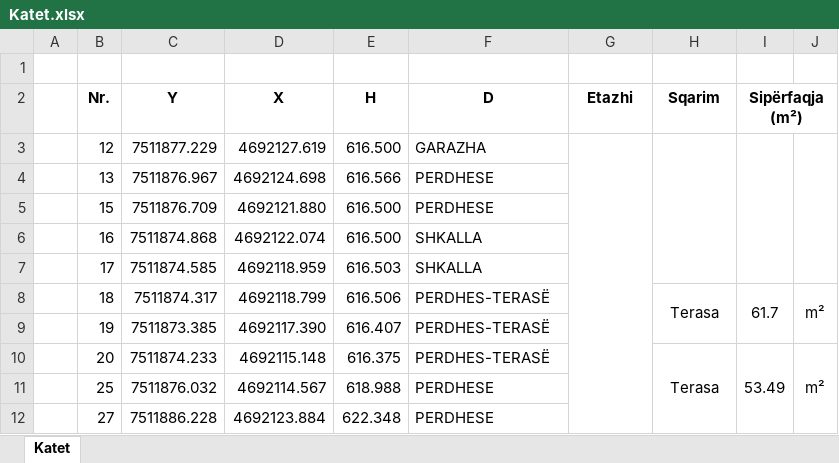
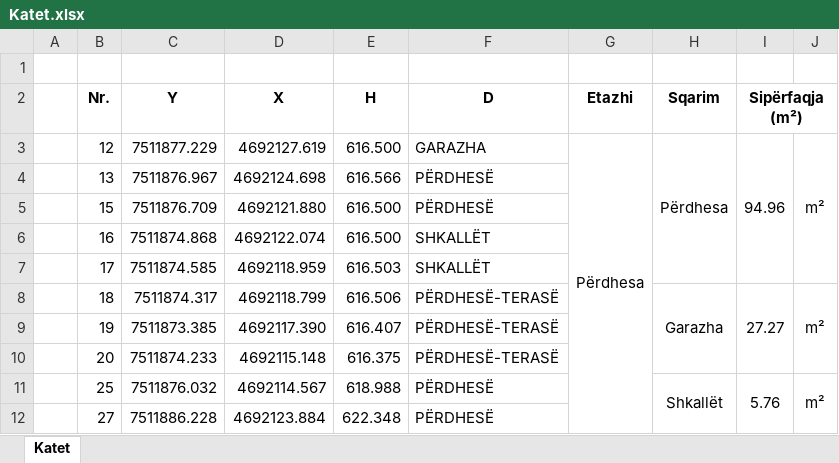
Before and after one commit to geo-coding/733-20-FER-AGIMI, an Excel workbook: 3-Katet/regjistri/Katet.xlsx, sheet Katet, drawn as a sheet; only a part is shown; values as stored, in another font and other column widths than the file's, no borders; removed rows and columns are numbered as before the commit, all else as after; the diff covers the shown part only; the diff names each change by its address in the sheet, - before the commit and + after, or states it on an @@ line.

```diff
--- a/3-Katet/regjistri/Katet.xlsx (sheet Katet)
+++ b/3-Katet/regjistri/Katet.xlsx (sheet Katet)
-G3 (Etazhi): (empty)
+G3 (Etazhi): Përdhesa
-H3 (Sqarim): (empty)
+H3 (Sqarim): Përdhesa
-I3 (Sipërfaqja (m²)): (empty)
+I3 (Sipërfaqja (m²)): 94.96
-J3: (empty)
+J3: m²
-F4:F5 (D): PERDHESE
+F4:F5 (D): PËRDHESË
-F6:F7 (D): SHKALLA
+F6:F7 (D): SHKALLËT
-F8:F10 (D): PERDHES-TERASË
+F8:F10 (D): PËRDHESË-TERASË
-H8 (Sqarim): Terasa
+H8 (Sqarim): Garazha
-H8:H9 merged
+H8:H10 merged
-I8 (Sipërfaqja (m²)): 61.7
+I8 (Sipërfaqja (m²)): 27.27
-I8:I9 merged
+I8:I10 merged
-J8:J9 merged
+J8:J10 merged
-H10 (Sqarim): Terasa
+H10 (Sqarim): (empty)
-H10:H14 merged
-I10 (Sipërfaqja (m²)): 53.49
+I10 (Sipërfaqja (m²)): (empty)
-I10:I14 merged
-J10: m²
+J10: (empty)
-J10:J14 merged
-F11:F12 (D): PERDHESE
+F11:F12 (D): PËRDHESË
-H11 (Sqarim): (empty)
+H11 (Sqarim): Shkallët
+H11:H12 merged
-I11 (Sipërfaqja (m²)): (empty)
+I11 (Sipërfaqja (m²)): 5.76
+I11:I12 merged
-J11: (empty)
+J11: m²
+J11:J12 merged
```
Also changed, not shown: 20 added rows, 5 removed rows, 10 edited cells and merged cells elsewhere in this sheet, 3-Katet/regjistri/Siperfaqet.xlsx, 4-Te-dhenat-per-kataster/regjistri/Koordinatat.xlsx, 25 other files.
